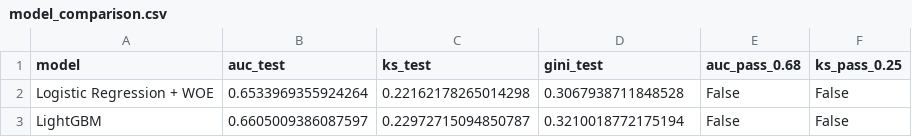
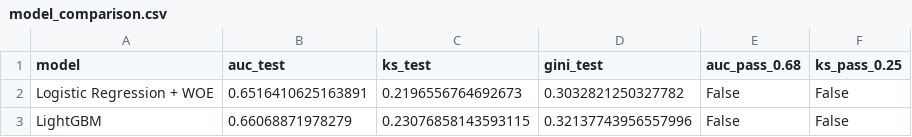
Before and after one commit to AnhNgone/CRA-CL, a CSV file: reports/figures/model_comparison.csv, drawn as a sheet.

```diff
--- a/reports/figures/model_comparison.csv
+++ b/reports/figures/model_comparison.csv
@@ -1,3 +1,3 @@
 model,auc_test,ks_test,gini_test,auc_pass_0.68,ks_pass_0.25
-Logistic Regression + WOE,0.6533969355924264,0.22162178265014298,0.3067938711848528,False,False
-LightGBM,0.6605009386087597,0.22972715094850787,0.3210018772175194,False,False
+Logistic Regression + WOE,0.6516410625163891,0.2196556764692673,0.3032821250327782,False,False
+LightGBM,0.66068871978279,0.23076858143593115,0.32137743956557996,False,False
```
Also changed, not shown: dashboards/iv_ranking.csv, dashboards/segment_summary.csv, 39 other files.
